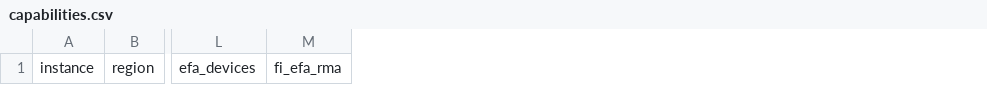
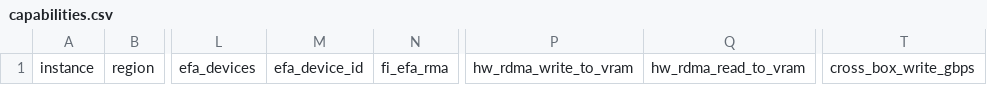
Before and after one commit to scttfrdmn/adit, a CSV file: bench/schema/capabilities.csv, drawn as a sheet; only a part is shown, gaps mark what is left out; the diff names each change by its address in the sheet, - before the commit and + after, or states it on an @@ line.

```diff
--- a/bench/schema/capabilities.csv
+++ b/bench/schema/capabilities.csv
+column M, row 1: efa_device_id
+column P, row 1: hw_rdma_write_to_vram
+column Q, row 1: hw_rdma_read_to_vram
+column T, row 1: cross_box_write_gbps
```
Also changed, not shown: bench/results/capabilities.csv, 8 other files.
